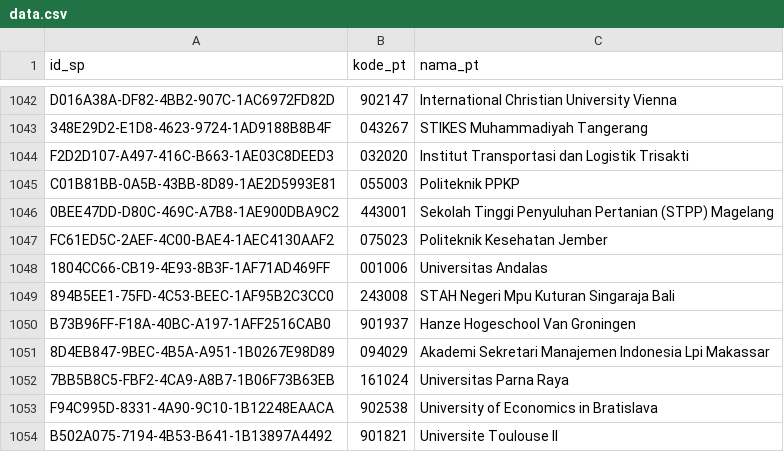
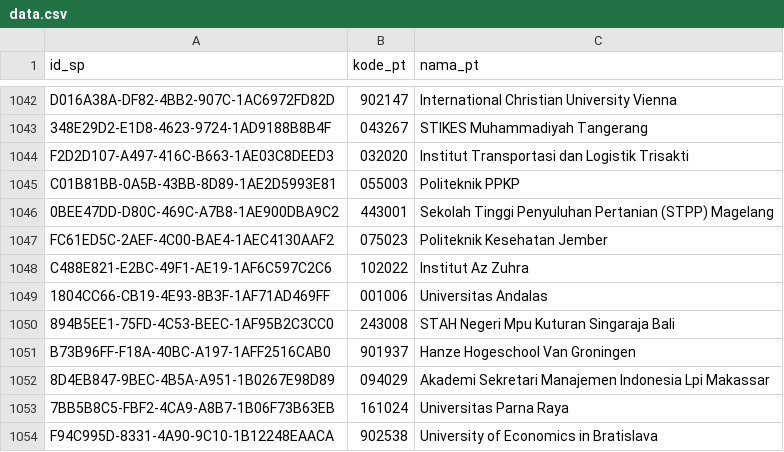
Before and after one commit to mzakiyuddin/daftar-perguruan-tinggi-indonesia, a CSV file: data/data.csv, drawn as a sheet; only a part is shown, gaps mark what is left out; the shorter side is filled out with more unchanged rows.

```diff
--- a/data/data.csv
+++ b/data/data.csv
@@ -1047,2 +1047,3 @@ C01B81BB-0A5B-43BB-8D89-1AE2D5993E81,055003,Politeknik PPKP
 FC61ED5C-2AEF-4C00-BAE4-1AEC4130AAF2,075023,Politeknik Kesehatan Jember
+C488E821-E2BC-49F1-AE19-1AF6C597C2C6,102022,Institut Az Zuhra
 1804CC66-CB19-4E93-8B3F-1AF71AD469FF,001006,Universitas Andalas
```
Also changed, not shown: 2 other files.
